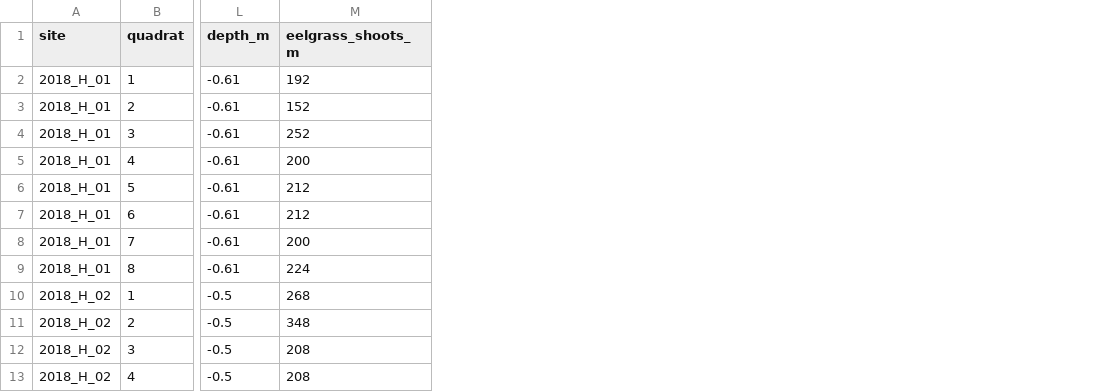
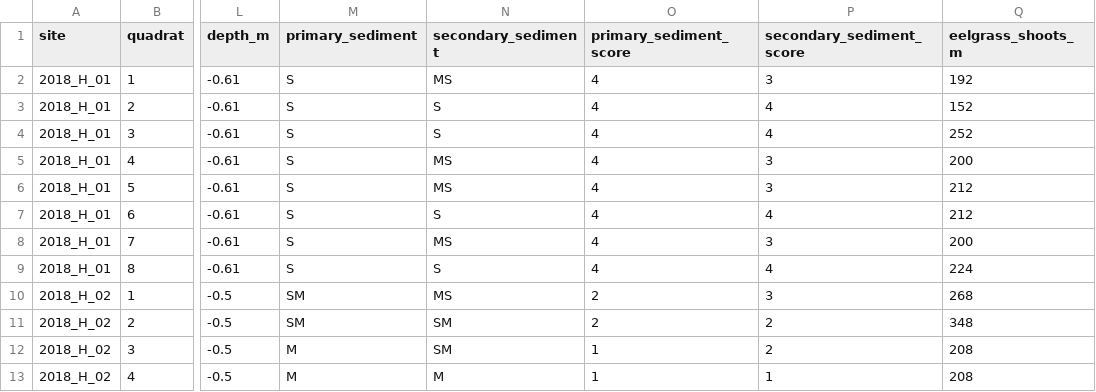
Before and after one commit to APECS-ak/APECS-master-repos, a CSV file: ALL_DATA/Eelgrass_biometrics_all_2018_derived.csv, drawn as a sheet; only a part is shown, gaps mark what is left out; the diff names each change by its address in the sheet, - before the commit and + after, or states it on an @@ line.

Commit message:
updated biometrics with sediment data

```diff
--- a/ALL_DATA/Eelgrass_biometrics_all_2018_derived.csv
+++ b/ALL_DATA/Eelgrass_biometrics_all_2018_derived.csv
+column M (primary_sediment), rows 2-13: S | S | S | S | S | S | S | S | SM | SM | M | M
+column N (secondary_sediment), rows 2-13: MS | S | S | MS | MS | S | MS | S | MS | SM | SM | M
+column O (primary_sediment_score), rows 2-13: 4 | 4 | 4 | 4 | 4 | 4 | 4 | 4 | 2 | 2 | 1 | 1
+column P (secondary_sediment_score), rows 2-13: 3 | 4 | 4 | 3 | 3 | 4 | 3 | 4 | 3 | 2 | 2 | 1
```
